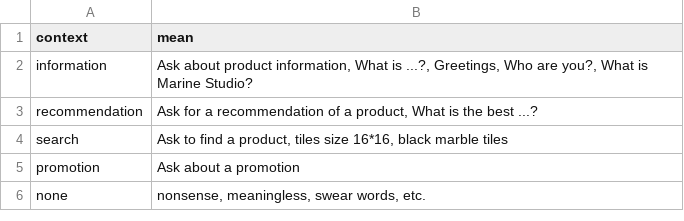
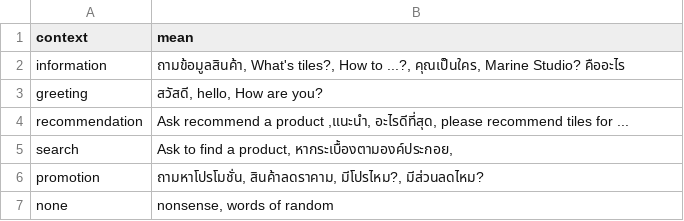
Before and after one commit to draftsama/chatbot-python-server, a CSV file: datas/raw_datas.csv, drawn as a sheet.

Commit message:
[update] context analysis

```diff
--- a/datas/raw_datas.csv
+++ b/datas/raw_datas.csv
@@ -1,6 +1,7 @@
 context,mean
-information,"Ask about product information, What is ...?, Greetings, Who are you?, What is Marine Studio?"
-recommendation,"Ask for a recommendation of a product, What is the best ...?"
-search,"Ask to find a product, tiles size 16*16, black marble tiles"
-promotion,Ask about a promotion
-none,"nonsense, meaningless, swear words, etc."
+information,"ถามข้อมูลสินค้า, What's tiles?, How to ...?, คุณเป็นใคร, Marine Studio? คืออะไร"
+greeting,"สวัสดี, hello, How are you?"
+recommendation,"Ask recommend a product ,แนะนำ, อะไรดีที่สุด, please recommend tiles for ..."
+search,"Ask to find a product, หากระเบื้องตามองค์ประกอย, "
+promotion,"ถามหาโปรโมชั่น, สินค้าลดราคาม, มีโปรไหม?, มีส่วนลดไหม?"
+none,"nonsense, words of random"
```
Also changed, not shown: 3 other files.
